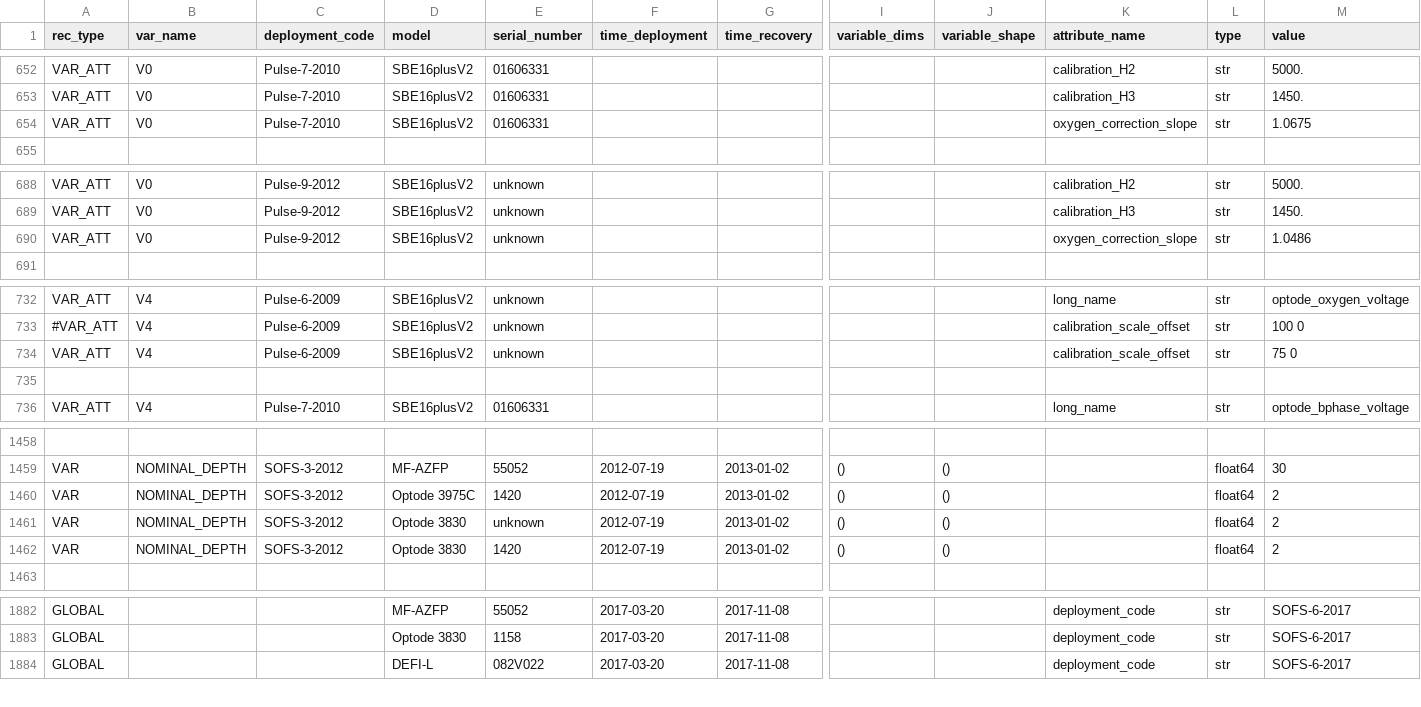
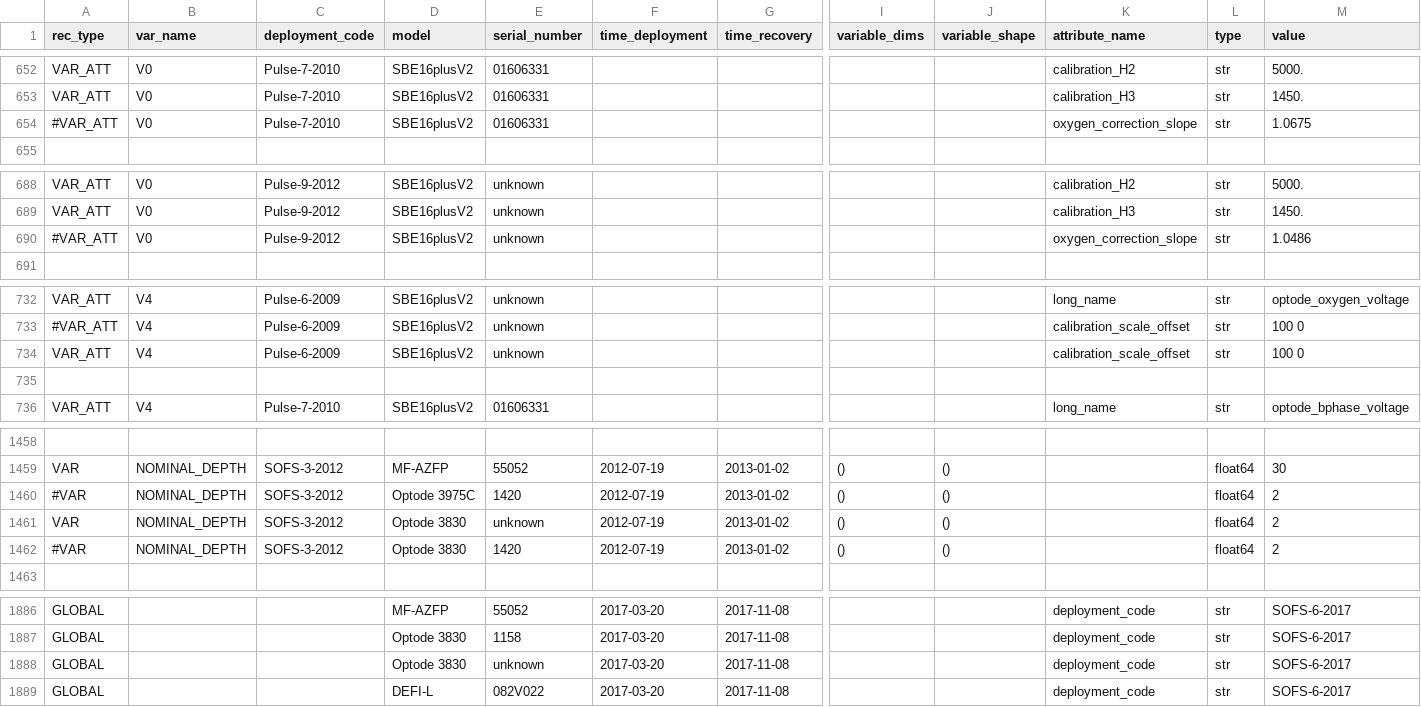
Before and after one commit to petejan/imos-tools, a CSV file: metadata/pulse-saz-sofs-flux.metadata.csv, drawn as a sheet; only a part is shown, gaps mark what is left out; rows hold the shown columns only; the diff covers the shown part only; the diff names each change by its address in the sheet, - before the commit and + after, or states it on an @@ line.

```diff
--- a/metadata/pulse-saz-sofs-flux.metadata.csv
+++ b/metadata/pulse-saz-sofs-flux.metadata.csv
-A654 (rec_type): VAR_ATT
+A654 (rec_type): #VAR_ATT
-A690 (rec_type): VAR_ATT
+A690 (rec_type): #VAR_ATT
-M734 (value): 75 0
+M734 (value): 100 0
-A1460 (rec_type): VAR
+A1460 (rec_type): #VAR
-A1462 (rec_type): VAR
+A1462 (rec_type): #VAR
+row 1888: GLOBAL |  |  | Optode 3830 | unknown | 2017-03-20 | 2017-11-08 |  |  | deployment_code | str | SOFS-6-2017
```
Also changed, not shown: 8 added rows and 3 edited cells elsewhere in this file, 18 other files.
